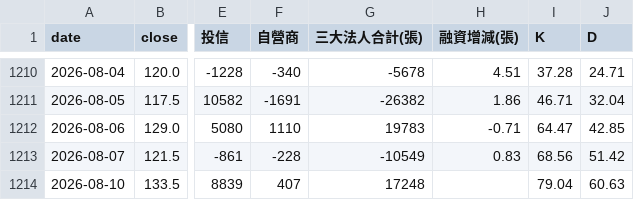
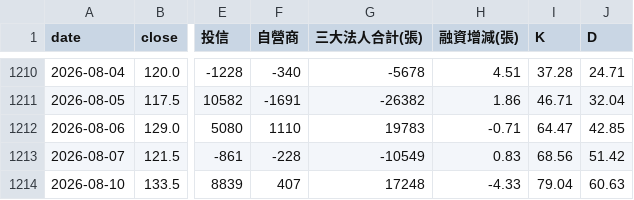
Before and after one commit to wjstudio1030/AI_Stock_Project_V3, a CSV file: docs/data/2337_unified.csv, drawn as a sheet; only a part is shown, gaps mark what is left out; the diff names each change by its address in the sheet, - before the commit and + after, or states it on an @@ line.

```diff
--- a/docs/data/2337_unified.csv
+++ b/docs/data/2337_unified.csv
-H1214 (融資增減(張)): (empty)
+H1214 (融資增減(張)): -4.33
```
Also changed, not shown: docs/data/2344_unified.csv, docs/data/2408_unified.csv, 44 other files.
